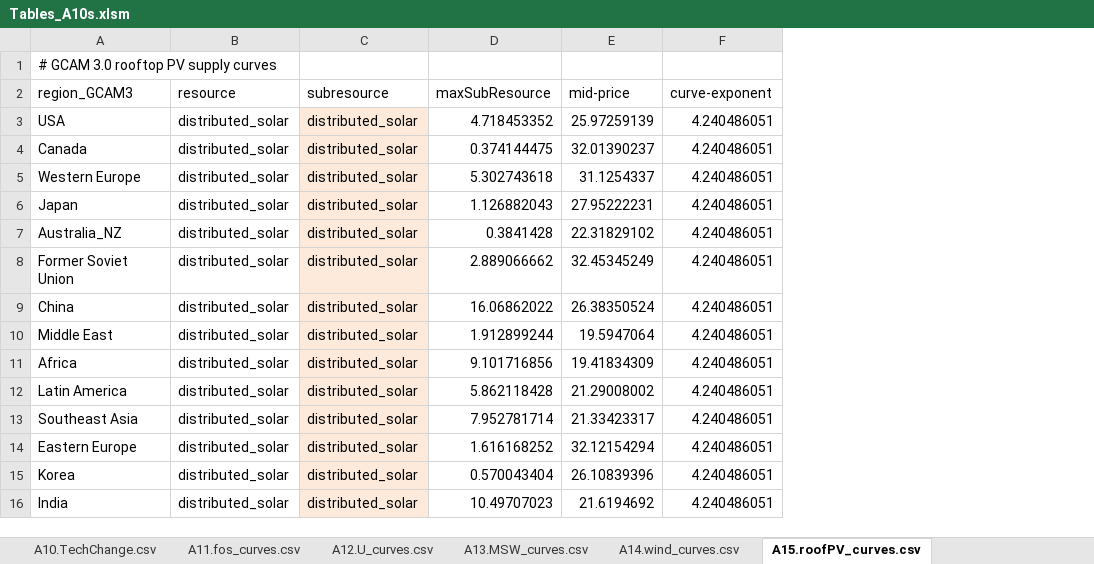
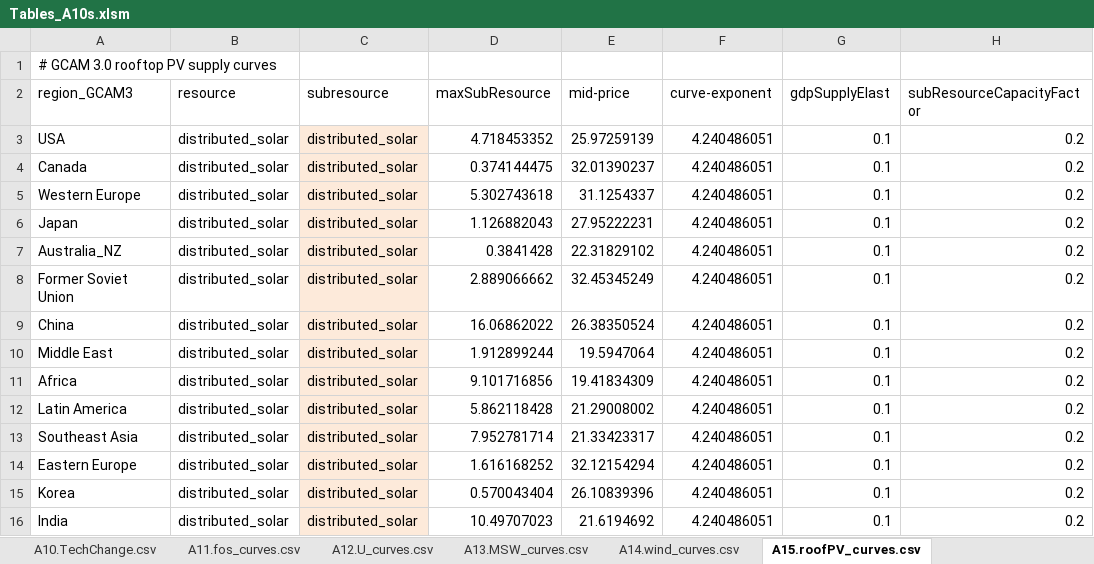
Before and after one commit to JGCRI/gcam-core, an Excel workbook: gcam-data-system/energy-data/assumptions/Tables_A10s.xlsm, sheet A15.roofPV_curves.csv, drawn as a sheet; values as stored, in another font and other column widths than the file's, no borders; the diff names each change by its address in the sheet, - before the commit and + after, or states it on an @@ line.

Commit message:
Changes to incorporate Yuyu's wind supply curves by ctry, and solar capacity factor adjustments based on irradiance data from Steve.

```diff
--- a/gcam-data-system/energy-data/assumptions/Tables_A10s.xlsm (sheet A15.roofPV_curves.csv)
+++ b/gcam-data-system/energy-data/assumptions/Tables_A10s.xlsm (sheet A15.roofPV_curves.csv)
+column G (gdpSupplyElast), rows 3-16: all 0.1
+column H (subResourceCapacityFactor), rows 3-16: all 0.2
```
Also changed, not shown: sheet A14.wind_curves.csv, 16 other files.
